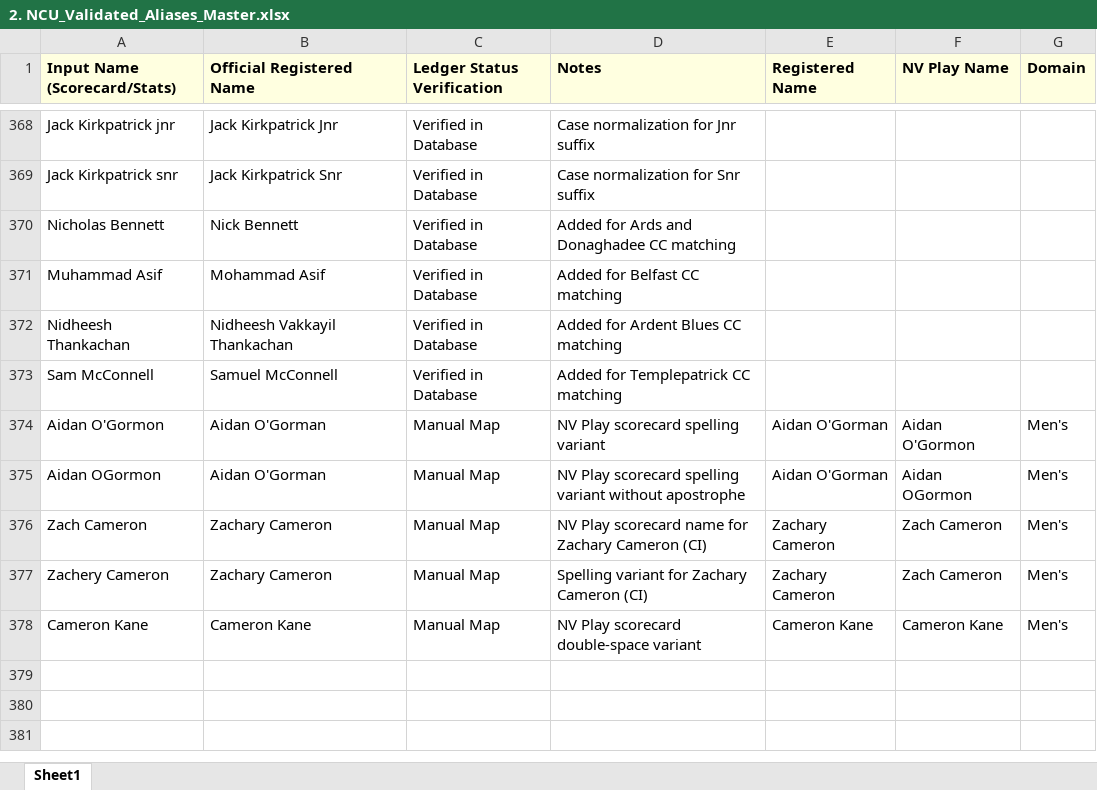
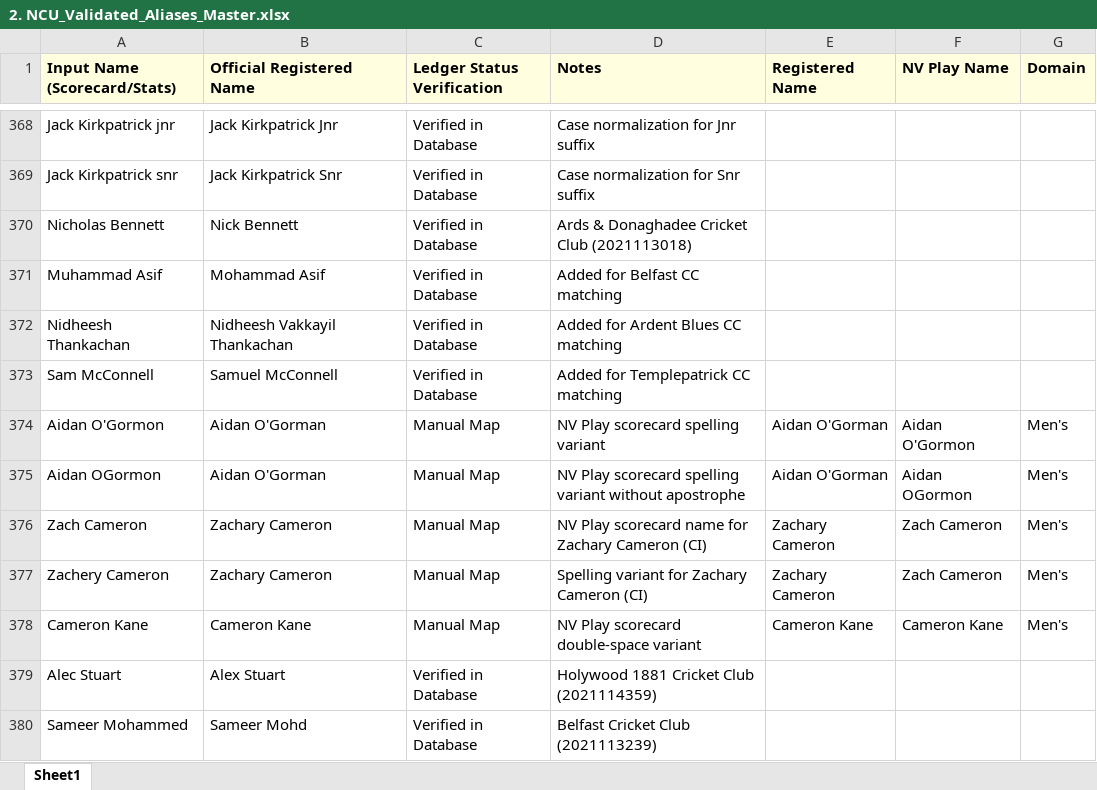
Before and after one commit to wyliemckinty/NCU-Cricket-Stats, an Excel workbook: 2. NCU_Validated_Aliases_Master.xlsx, sheet Sheet1, drawn as a sheet; only a part is shown, gaps mark what is left out; values as stored, in another font and other column widths than the file's, no borders; the diff names each change by its address in the sheet, - before the commit and + after, or states it on an @@ line.

```diff
--- a/2. NCU_Validated_Aliases_Master.xlsx (sheet Sheet1)
+++ b/2. NCU_Validated_Aliases_Master.xlsx (sheet Sheet1)
-D370 (Notes): Added for Ards and Donaghadee CC matching
+D370 (Notes): Ards & Donaghadee Cricket Club (2021113018)
+row 379: Alec Stuart | Alex Stuart | Verified in Database | Holywood 1881 Cricket Club (2021114359)
+row 380: Sameer Mohammed | Sameer Mohd | Verified in Database | Belfast Cricket Club (2021113239)
```
Also changed, not shown: 1. NCU_Registered_Players.xlsx, 4. Unregistered_Manual_Map.xlsx, 3 other files.
